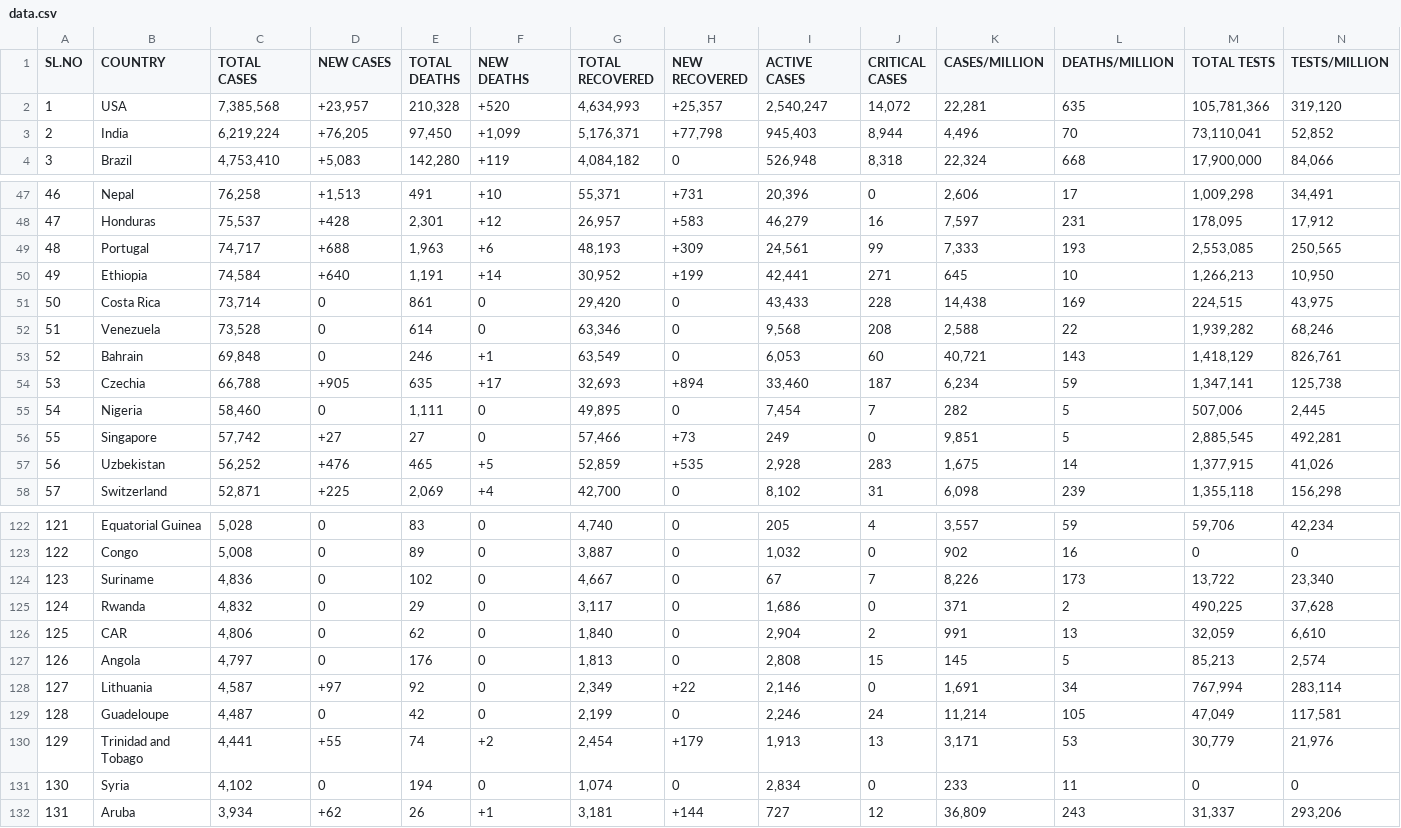
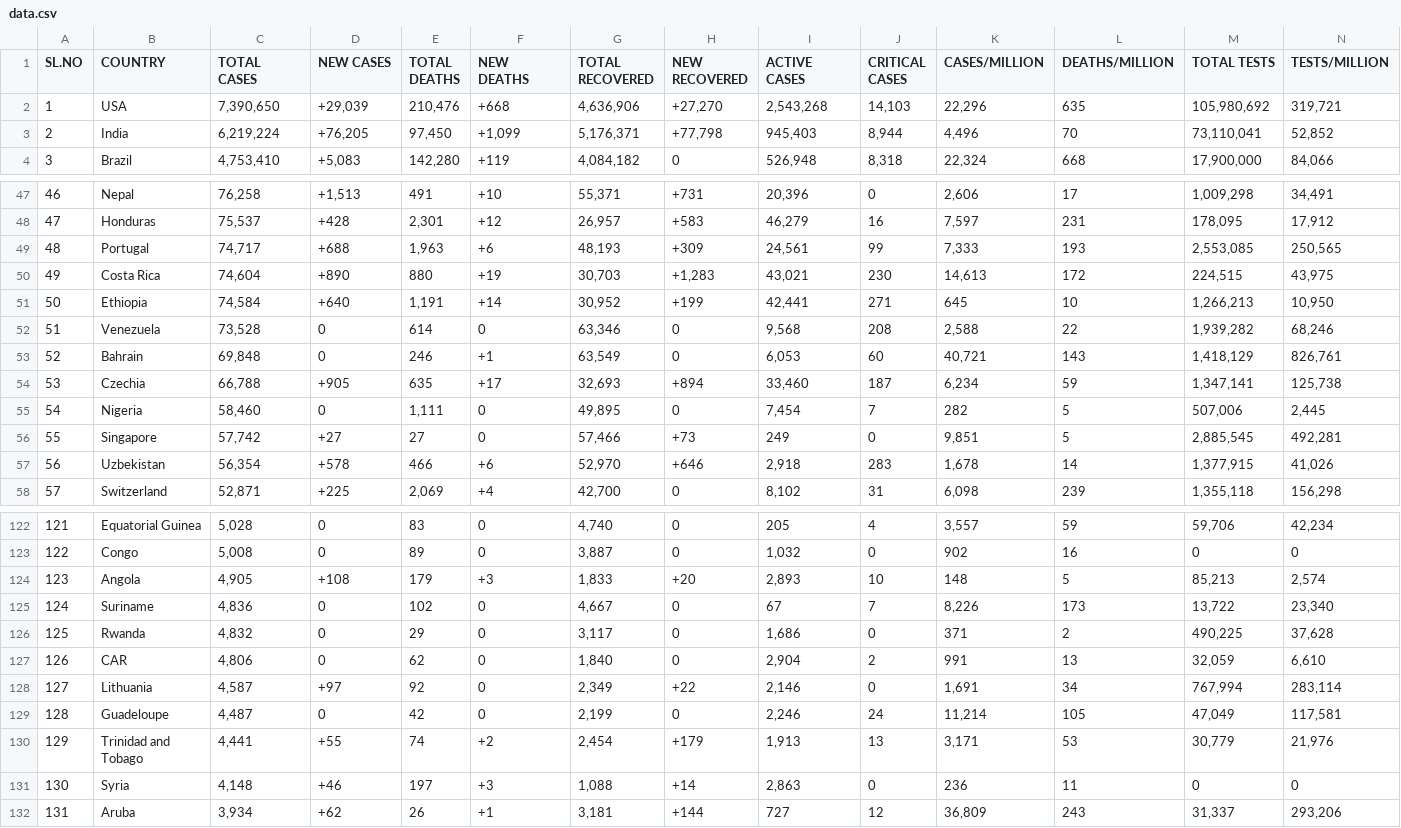
Before and after one commit to deb12378/CV-19, a CSV file: data.csv, drawn as a sheet; only a part is shown, gaps mark what is left out; removed rows and columns are numbered as before the commit, all else as after; rows hold the shown columns only; the diff covers the shown part only; the diff names each change by its address in the sheet, - before the commit and + after, or states it on an @@ line.

Commit message:
Updated data

```diff
--- a/data.csv
+++ b/data.csv
-C2 (TOTAL CASES): 7,385,568
+C2 (TOTAL CASES): 7,390,650
-D2 (NEW CASES): +23,957
+D2 (NEW CASES): +29,039
-E2 (TOTAL DEATHS): 210,328
+E2 (TOTAL DEATHS): 210,476
-F2 (NEW DEATHS): +520
+F2 (NEW DEATHS): +668
-G2 (TOTAL RECOVERED): 4,634,993
+G2 (TOTAL RECOVERED): 4,636,906
-H2 (NEW RECOVERED): +25,357
+H2 (NEW RECOVERED): +27,270
-I2 (ACTIVE CASES): 2,540,247
+I2 (ACTIVE CASES): 2,543,268
-J2 (CRITICAL CASES): 14,072
+J2 (CRITICAL CASES): 14,103
-K2 (CASES/MILLION): 22,281
+K2 (CASES/MILLION): 22,296
-M2 (TOTAL TESTS): 105,781,366
+M2 (TOTAL TESTS): 105,980,692
-N2 (TESTS/MILLION): 319,120
+N2 (TESTS/MILLION): 319,721
+row 50: 49 | Costa Rica | 74,604 | +890 | 880 | +19 | 30,703 | +1,283 | 43,021 | 230 | 14,613 | 172 | 224,515 | 43,975
-A51 (SL.NO): 49
+A51 (SL.NO): 50
-row 51: 50 | Costa Rica | 73,714 | 0 | 861 | 0 | 29,420 | 0 | 43,433 | 228 | 14,438 | 169 | 224,515 | 43,975
-C57 (TOTAL CASES): 56,252
+C57 (TOTAL CASES): 56,354
-D57 (NEW CASES): +476
+D57 (NEW CASES): +578
-E57 (TOTAL DEATHS): 465
+E57 (TOTAL DEATHS): 466
-F57 (NEW DEATHS): +5
+F57 (NEW DEATHS): +6
-G57 (TOTAL RECOVERED): 52,859
+G57 (TOTAL RECOVERED): 52,970
-H57 (NEW RECOVERED): +535
+H57 (NEW RECOVERED): +646
-I57 (ACTIVE CASES): 2,928
+I57 (ACTIVE CASES): 2,918
-K57 (CASES/MILLION): 1,675
+K57 (CASES/MILLION): 1,678
+row 124: 123 | Angola | 4,905 | +108 | 179 | +3 | 1,833 | +20 | 2,893 | 10 | 148 | 5 | 85,213 | 2,574
-A125 (SL.NO): 123
+A125 (SL.NO): 124
-A126 (SL.NO): 124
+A126 (SL.NO): 125
-A127 (SL.NO): 125
+A127 (SL.NO): 126
-row 127: 126 | Angola | 4,797 | 0 | 176 | 0 | 1,813 | 0 | 2,808 | 15 | 145 | 5 | 85,213 | 2,574
-C131 (TOTAL CASES): 4,102
+C131 (TOTAL CASES): 4,148
-D131 (NEW CASES): 0
+D131 (NEW CASES): +46
-E131 (TOTAL DEATHS): 194
+E131 (TOTAL DEATHS): 197
-F131 (NEW DEATHS): 0
+F131 (NEW DEATHS): +3
-G131 (TOTAL RECOVERED): 1,074
+G131 (TOTAL RECOVERED): 1,088
-H131 (NEW RECOVERED): 0
+H131 (NEW RECOVERED): +14
-I131 (ACTIVE CASES): 2,834
+I131 (ACTIVE CASES): 2,863
-K131 (CASES/MILLION): 233
+K131 (CASES/MILLION): 236
```
Also changed, not shown: 35 edited cells elsewhere in this file.
